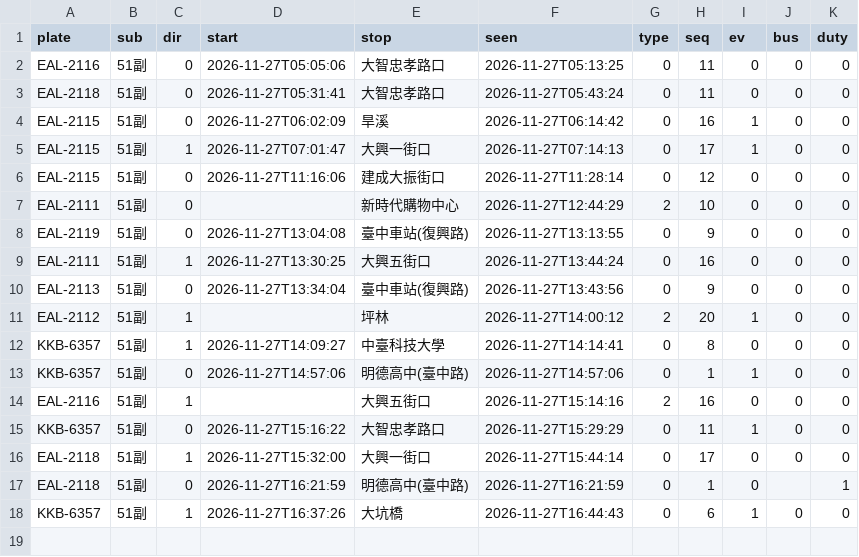
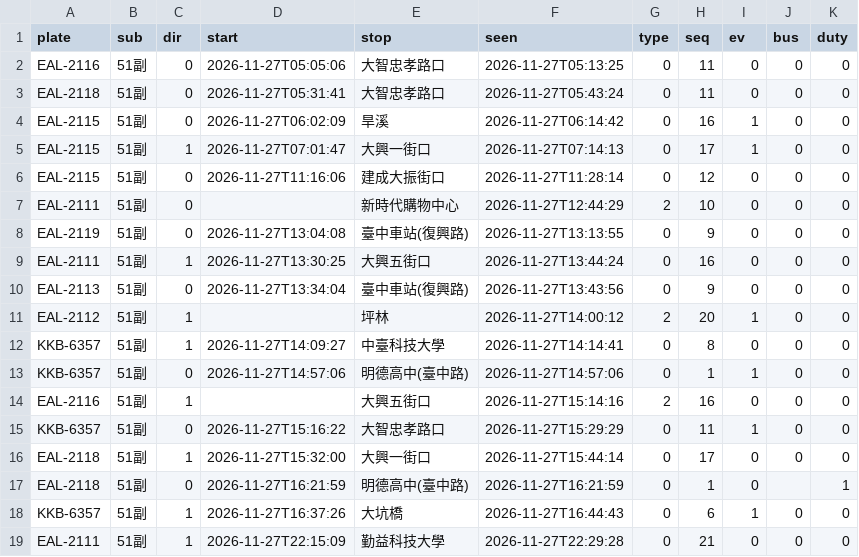
Before and after one commit to andrewwangarchnycu/Schematic-Transit-Taichung, a CSV file: departures/2026-11-27/51副.csv, drawn as a sheet.

```diff
--- a/departures/2026-11-27/51副.csv
+++ b/departures/2026-11-27/51副.csv
@@ -18 +18,2 @@ EAL-2118,51副,0,2026-11-27T16:21:59,明德高中(臺中路),2026-11-27T16:21:59
 KKB-6357,51副,1,2026-11-27T16:37:26,大坑橋,2026-11-27T16:44:43,0,6,1,0,0
+EAL-2111,51副,1,2026-11-27T22:15:09,勤益科技大學,2026-11-27T22:29:28,0,21,0,0,0
```
Also changed, not shown: departures/2026-11-27/19.csv, 1 other file.
